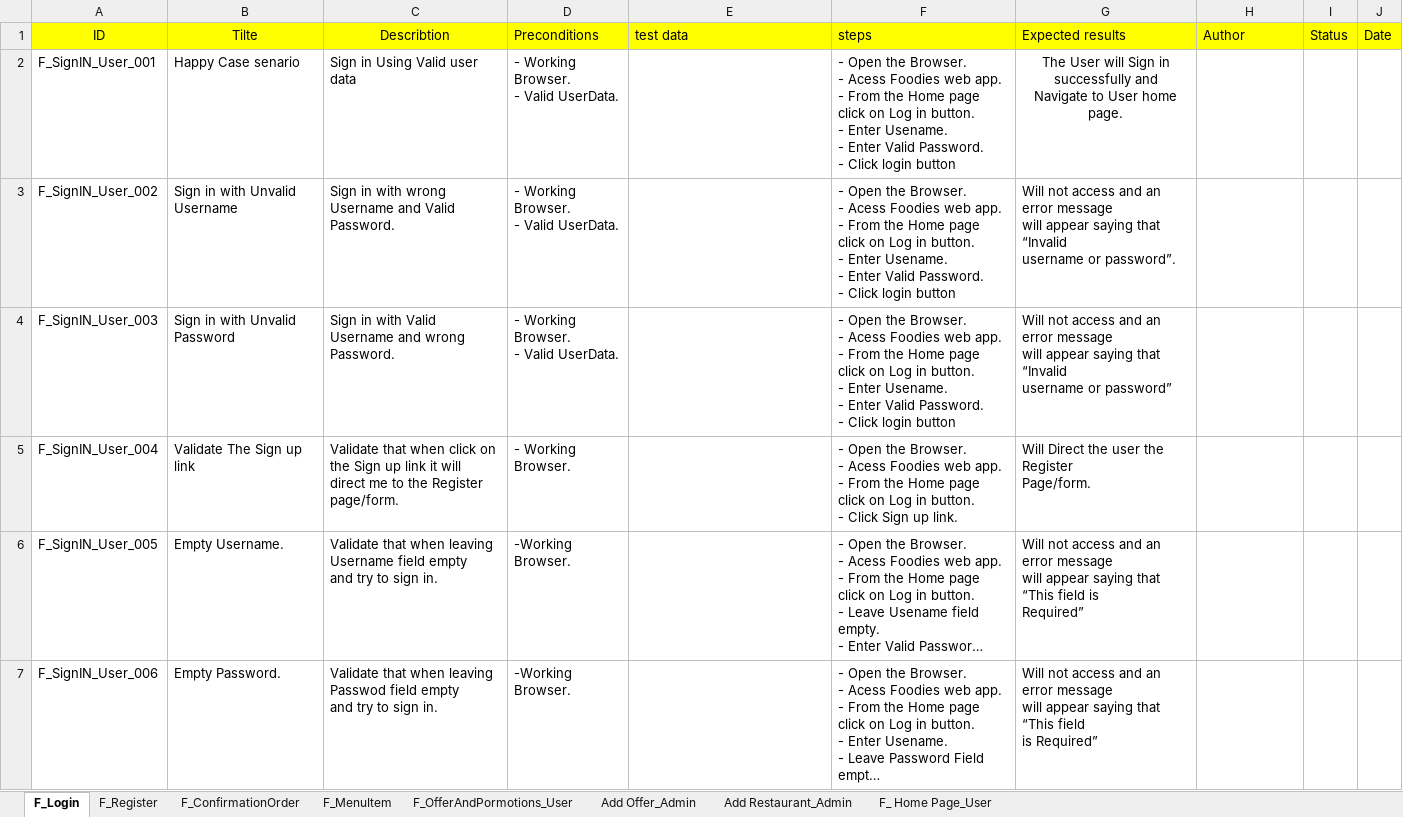
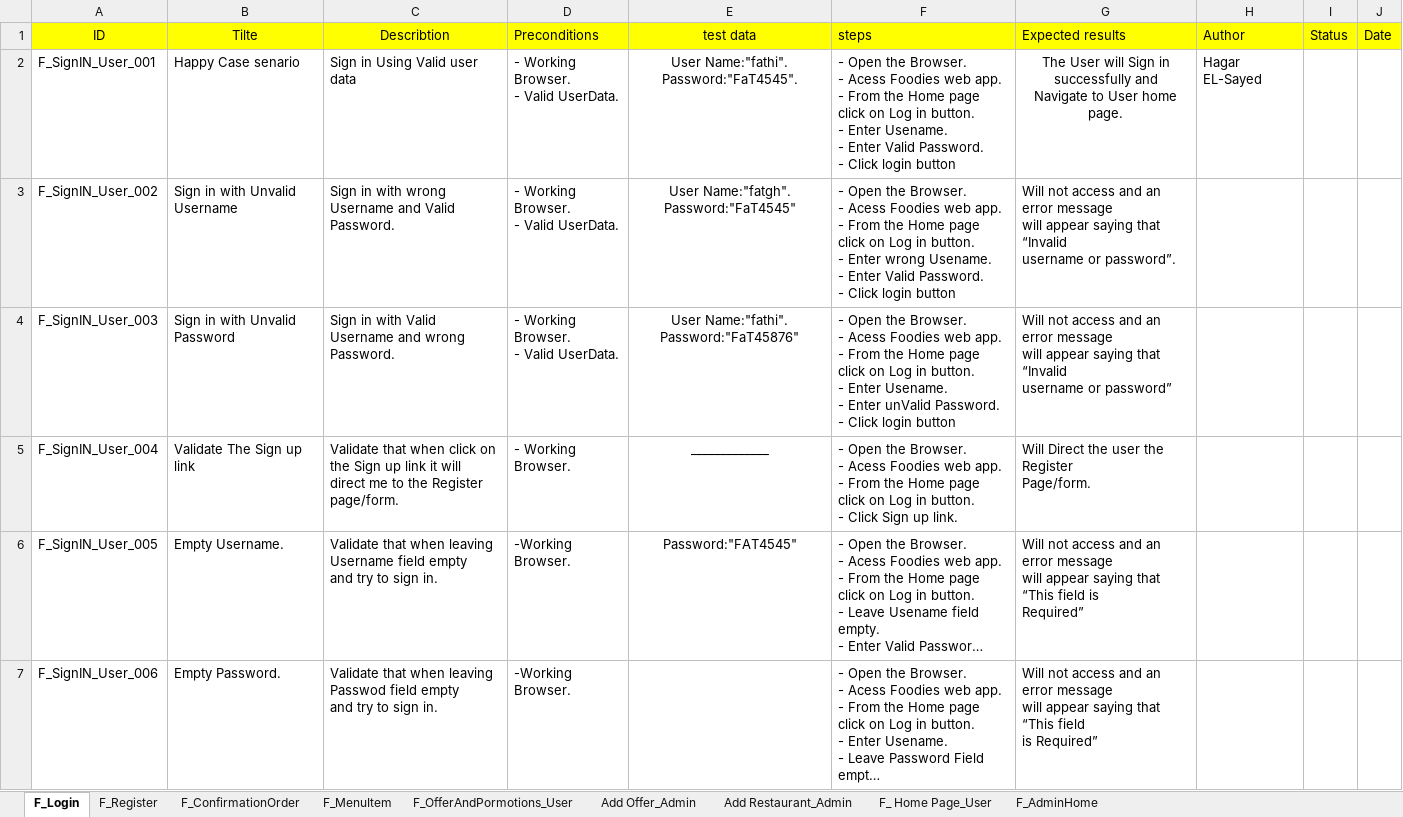
Before and after one commit to Aml-Nasser/QA_Foodies, an Excel workbook: Testing/F_TestCases_User.xlsx, sheet F_Login, drawn as a sheet; long unchanged cells end in …; values as stored, in another font and other column widths than the file's, no borders; charts and pictures not drawn; ↵ is a line break in a cell; the diff names each change by its address in the sheet, - before the commit and + after, or states it on an @@ line.

Commit message:
update TestCase draft

```diff
--- a/Testing/F_TestCases_User.xlsx (sheet F_Login)
+++ b/Testing/F_TestCases_User.xlsx (sheet F_Login)
+sheet tab: F_AdminHome
-E1 alignment: left
+E1 alignment: center
-E2 (test data): (empty)
+E2 (test data): User Name:"fathi". ↵ Password:"FaT4545".
-H2 (Author): (empty)
+H2 (Author): Hagar EL-Sayed
-E3 (test data): (empty)
+E3 (test data): User Name:"fatgh". ↵ Password:"FaT4545"
-F3 (steps): …- Enter Usename. ↵ -…
+F3 (steps): …- Enter wrong Usename. ↵ -…
-E4 (test data): (empty)
+E4 (test data): User Name:"fathi". ↵ Password:"FaT45876"
-F4 (steps): …- Enter Valid Password. ↵ -…
+F4 (steps): …- Enter unValid Password. ↵ -…
-E5 (test data): (empty)
+E5 (test data): _____________
-E6 (test data): (empty)
+E6 (test data): Password:"FAT4545"
```
Also changed, not shown: sheet Add Restaurant_Admin, sheet F_ConfirmationOrder, sheet F_Register, charts or pictures.
